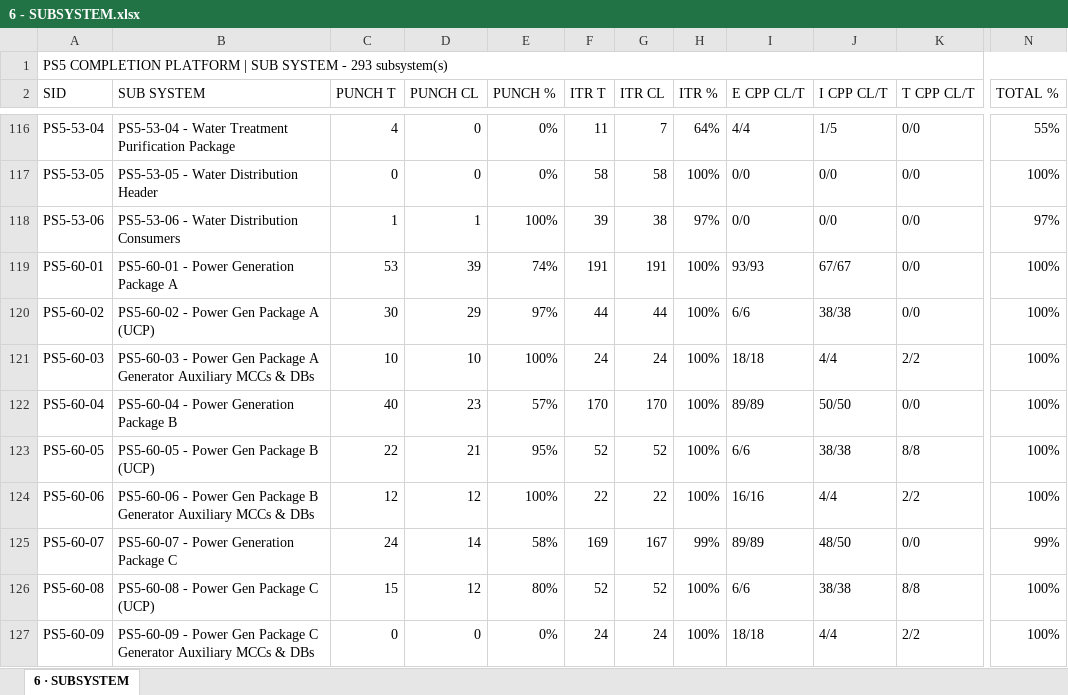
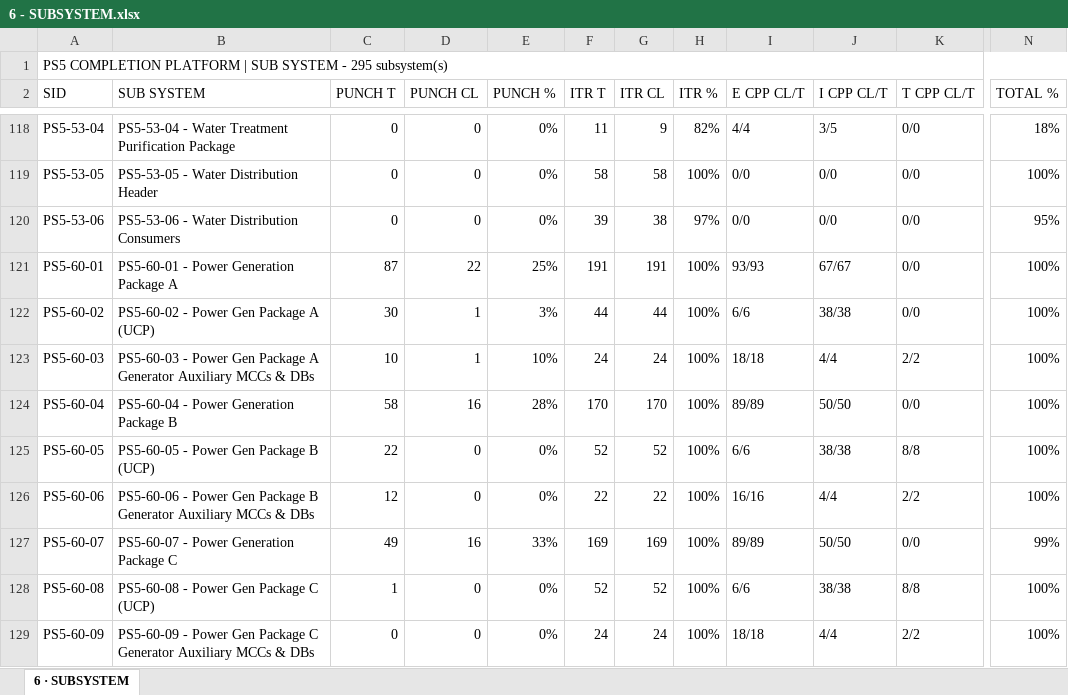
Before and after one commit to Mohamedgawad1/PS5-COMPLETION-PLATFORM, an Excel workbook: EXCEL/6 - SUBSYSTEM.xlsx, sheet 6 · SUBSYSTEM, drawn as a sheet; only a part is shown, gaps mark what is left out; values as stored, in another font and other column widths than the file's, no cell formats; addresses are those after the commit; the diff covers the shown part only; the diff names each change by its address in the sheet, - before the commit and + after, or states it on an @@ line.

```diff
--- a/EXCEL/6 - SUBSYSTEM.xlsx (sheet 6 · SUBSYSTEM)
+++ b/EXCEL/6 - SUBSYSTEM.xlsx (sheet 6 · SUBSYSTEM)
-A1 (SID): …SYSTEM - 293 subsystem(s)
+A1 (SID): …SYSTEM - 295 subsystem(s)
-C118 (PUNCH T): 4
+C118 (PUNCH T): 0
-G118 (ITR CL): 7
+G118 (ITR CL): 9
-H118 (ITR %): 64%
+H118 (ITR %): 82%
-J118 (I CPP CL/T): 1/5
+J118 (I CPP CL/T): 3/5
-N118 (TOTAL %): 55%
+N118 (TOTAL %): 18%
-C120 (PUNCH T): 1
+C120 (PUNCH T): 0
-D120 (PUNCH CL): 1
+D120 (PUNCH CL): 0
-E120 (PUNCH %): 100%
+E120 (PUNCH %): 0%
-N120 (TOTAL %): 97%
+N120 (TOTAL %): 95%
-C121 (PUNCH T): 53
+C121 (PUNCH T): 87
-D121 (PUNCH CL): 39
+D121 (PUNCH CL): 22
-E121 (PUNCH %): 74%
+E121 (PUNCH %): 25%
-D122 (PUNCH CL): 29
+D122 (PUNCH CL): 1
-E122 (PUNCH %): 97%
+E122 (PUNCH %): 3%
-D123 (PUNCH CL): 10
+D123 (PUNCH CL): 1
-E123 (PUNCH %): 100%
+E123 (PUNCH %): 10%
-C124 (PUNCH T): 40
+C124 (PUNCH T): 58
-D124 (PUNCH CL): 23
+D124 (PUNCH CL): 16
-E124 (PUNCH %): 57%
+E124 (PUNCH %): 28%
-D125 (PUNCH CL): 21
+D125 (PUNCH CL): 0
-E125 (PUNCH %): 95%
+E125 (PUNCH %): 0%
-D126 (PUNCH CL): 12
+D126 (PUNCH CL): 0
-E126 (PUNCH %): 100%
+E126 (PUNCH %): 0%
-C127 (PUNCH T): 24
+C127 (PUNCH T): 49
-D127 (PUNCH CL): 14
+D127 (PUNCH CL): 16
-E127 (PUNCH %): 58%
+E127 (PUNCH %): 33%
-G127 (ITR CL): 167
+G127 (ITR CL): 169
-H127 (ITR %): 99%
+H127 (ITR %): 100%
-J127 (I CPP CL/T): 48/50
+J127 (I CPP CL/T): 50/50
-C128 (PUNCH T): 15
+C128 (PUNCH T): 1
-D128 (PUNCH CL): 12
+D128 (PUNCH CL): 0
-E128 (PUNCH %): 80%
+E128 (PUNCH %): 0%
```
Also changed, not shown: 2 added rows and 603 edited cells elsewhere in this sheet, cell formats, EXCEL/2 - RFC PROGRESS.xlsx, EXCEL/3 - BLOCKING-REMARKS.xlsx, 8 other files.
